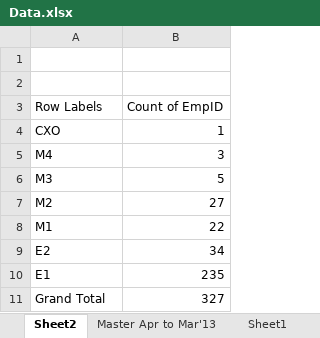
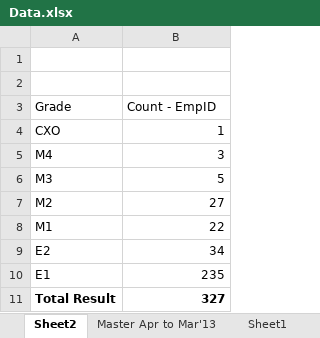
Before and after one commit to rahulgrover99/Competitive, an Excel workbook: Data.xlsx, sheet Sheet2, drawn as a sheet; values as stored, in another font and other column widths than the file's, no borders; removed rows and columns are numbered as before the commit, all else as after; the diff names each change by its address in the sheet, - before the commit and + after, or states it on an @@ line.

```diff
--- a/Data.xlsx (sheet Sheet2)
+++ b/Data.xlsx (sheet Sheet2)
-row 3: Row Labels | Count of EmpID
+row 3: Grade | Count - EmpID
-A11: Grand Total
+A11: Total Result
-A11:B11 bold: off
+A11:B11 bold: on
```
Also changed, not shown: sheet Master Apr to Mar'13, sheet Sheet1.
